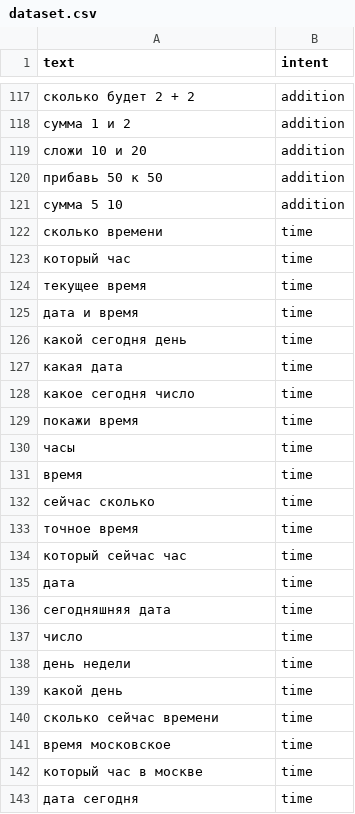
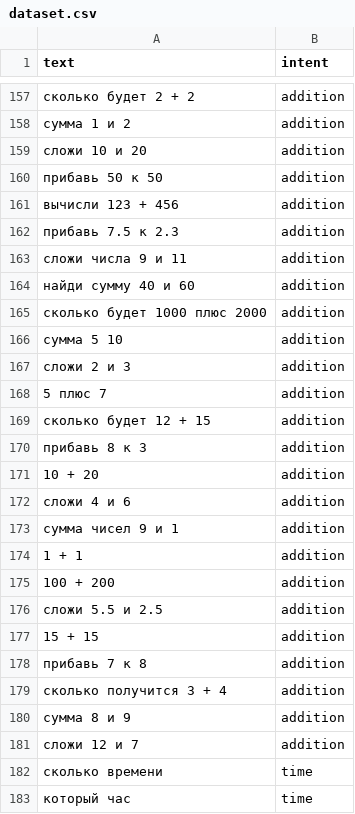
Before and after one commit to captainfloter05/project_AI_bot, a CSV file: dataset.csv, drawn as a sheet; only a part is shown, gaps mark what is left out; the shorter side is filled out with more unchanged rows; the diff covers the shown part only.

```diff
--- a/dataset.csv
+++ b/dataset.csv
@@ -120,3 +160,23 @@ text,intent
 прибавь 50 к 50,addition
+вычисли 123 + 456,addition
+прибавь 7.5 к 2.3,addition
+сложи числа 9 и 11,addition
+найди сумму 40 и 60,addition
+сколько будет 1000 плюс 2000,addition
 сумма 5 10,addition
+сложи 2 и 3,addition
+5 плюс 7,addition
+сколько будет 12 + 15,addition
+прибавь 8 к 3,addition
+10 + 20,addition
+сложи 4 и 6,addition
+сумма чисел 9 и 1,addition
+1 + 1,addition
+100 + 200,addition
+сложи 5.5 и 2.5,addition
+15 + 15,addition
+прибавь 7 к 8,addition
+сколько получится 3 + 4,addition
+сумма 8 и 9,addition
+сложи 12 и 7,addition
 сколько времени,time
```
Also changed, not shown: 80 added rows elsewhere in this file, 3 other files.
